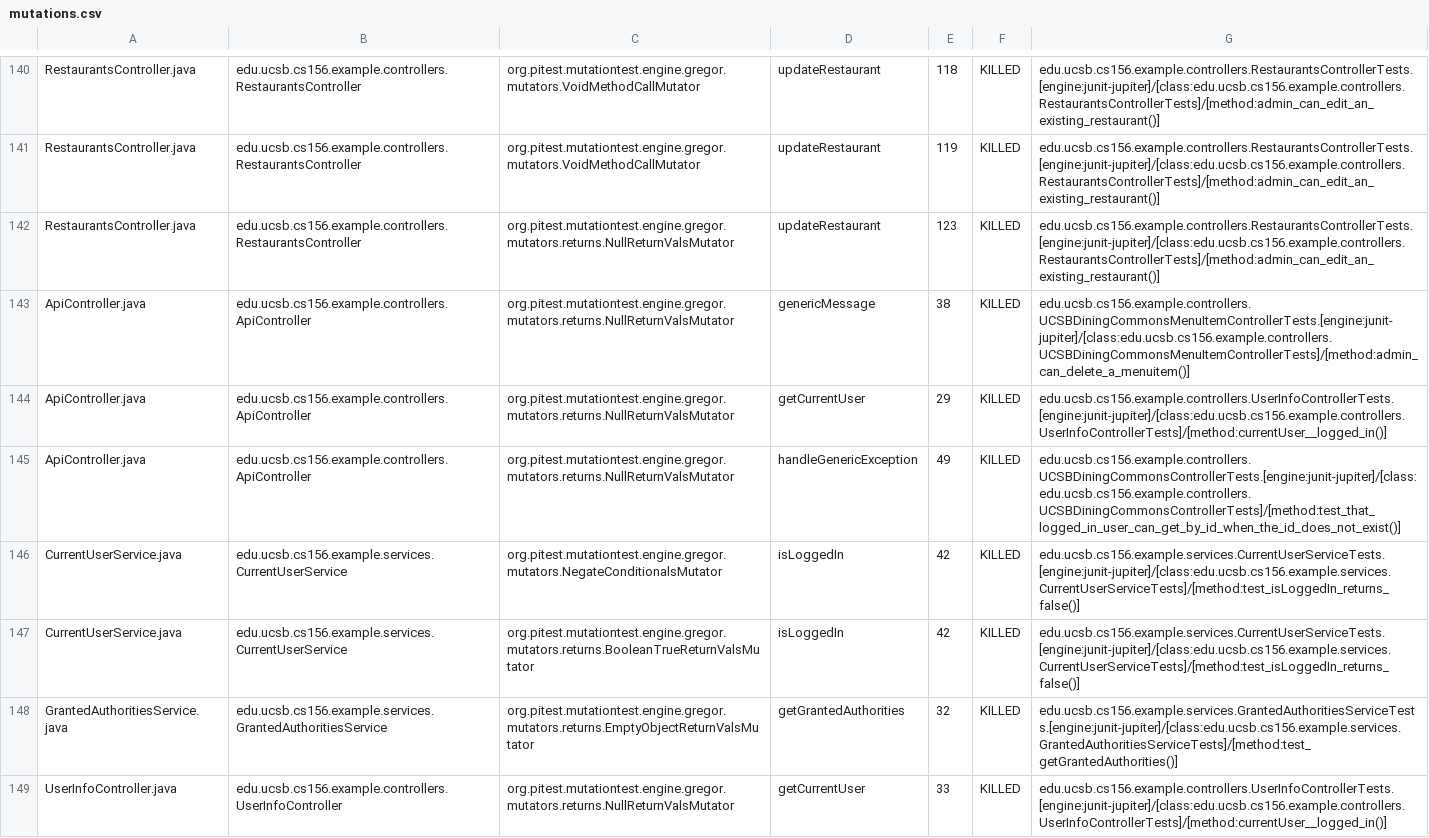
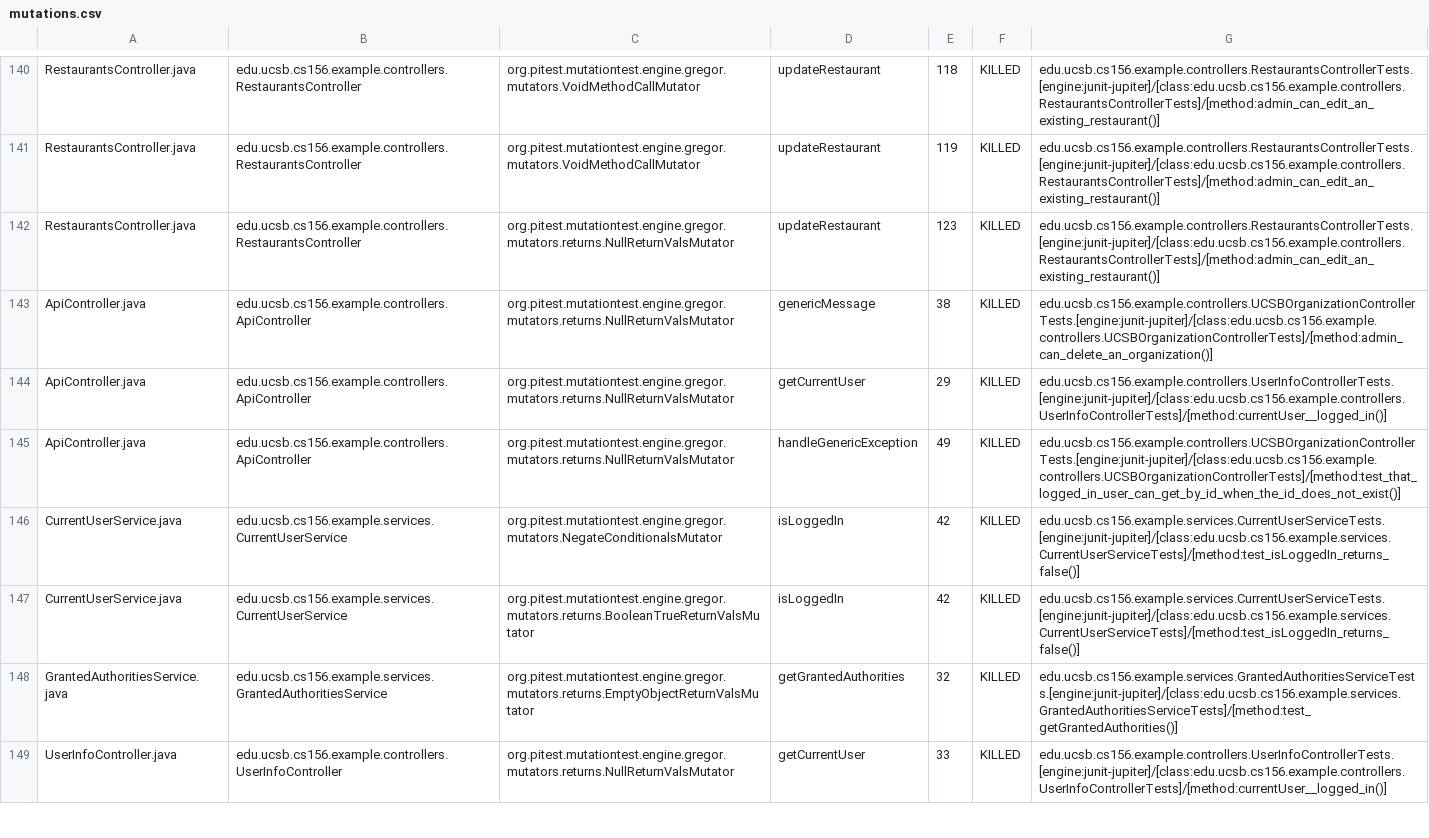
Before and after one commit to ucsb-cs156-s24/team03-s24-4pm-6, a CSV file: prs/199/pitest/mutations.csv, drawn as a sheet; only a part is shown, gaps mark what is left out.

Commit message:
Deploying to gh-pages from @ ucsb-cs156-s24/team03-s24-4pm-6@aed33e0ea31d2e82286c2a2a94071749314747e2 🚀

```diff
--- a/prs/199/pitest/mutations.csv
+++ b/prs/199/pitest/mutations.csv
@@ -142,5 +142,5 @@ RestaurantsController.java,edu.ucsb.cs156.example.controllers.RestaurantsControl
 RestaurantsController.java,edu.ucsb.cs156.example.controllers.RestaurantsController,org.pitest.mutationtest.engine.gregor.mutators.returns.NullReturnValsMutator,updateRestaurant,123,KILLED,edu.ucsb.cs156.example.controllers.RestaurantsControllerTests.[engine:junit-jupiter]/[class:edu.ucsb.cs156.example.controllers.RestaurantsControllerTests]/[method:admin_can_edit_an_existing_restaurant()]
-ApiController.java,edu.ucsb.cs156.example.controllers.ApiController,org.pitest.mutationtest.engine.gregor.mutators.returns.NullReturnValsMutator,genericMessage,38,KILLED,edu.ucsb.cs156.example.controllers.UCSBDiningCommonsMenuItemControllerTests.[engine:junit-jupiter]/[class:edu.ucsb.cs156.example.controllers.UCSBDiningCommonsMenuItemControllerTests]/[method:admin_can_delete_a_menuitem()]
+ApiController.java,edu.ucsb.cs156.example.controllers.ApiController,org.pitest.mutationtest.engine.gregor.mutators.returns.NullReturnValsMutator,genericMessage,38,KILLED,edu.ucsb.cs156.example.controllers.UCSBOrganizationControllerTests.[engine:junit-jupiter]/[class:edu.ucsb.cs156.example.controllers.UCSBOrganizationControllerTests]/[method:admin_can_delete_an_organization()]
 ApiController.java,edu.ucsb.cs156.example.controllers.ApiController,org.pitest.mutationtest.engine.gregor.mutators.returns.NullReturnValsMutator,getCurrentUser,29,KILLED,edu.ucsb.cs156.example.controllers.UserInfoControllerTests.[engine:junit-jupiter]/[class:edu.ucsb.cs156.example.controllers.UserInfoControllerTests]/[method:currentUser__logged_in()]
-ApiController.java,edu.ucsb.cs156.example.controllers.ApiController,org.pitest.mutationtest.engine.gregor.mutators.returns.NullReturnValsMutator,handleGenericException,49,KILLED,edu.ucsb.cs156.example.controllers.UCSBDiningCommonsControllerTests.[engine:junit-jupiter]/[class:edu.ucsb.cs156.example.controllers.UCSBDiningCommonsControllerTests]/[method:test_that_logged_in_user_can_get_by_id_when_the_id_does_not_exist()]
+ApiController.java,edu.ucsb.cs156.example.controllers.ApiController,org.pitest.mutationtest.engine.gregor.mutators.returns.NullReturnValsMutator,handleGenericException,49,KILLED,edu.ucsb.cs156.example.controllers.UCSBOrganizationControllerTests.[engine:junit-jupiter]/[class:edu.ucsb.cs156.example.controllers.UCSBOrganizationControllerTests]/[method:test_that_logged_in_user_can_get_by_id_when_the_id_does_not_exist()]
 CurrentUserService.java,edu.ucsb.cs156.example.services.CurrentUserService,org.pitest.mutationtest.engine.gregor.mutators.NegateConditionalsMutator,isLoggedIn,42,KILLED,edu.ucsb.cs156.example.services.CurrentUserServiceTests.[engine:junit-jupiter]/[class:edu.ucsb.cs156.example.services.CurrentUserServiceTests]/[method:test_isLoggedIn_returns_false()]
```
Also changed, not shown: 17 other files.
